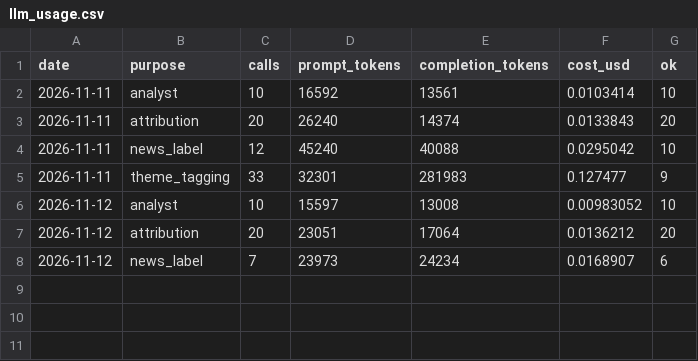
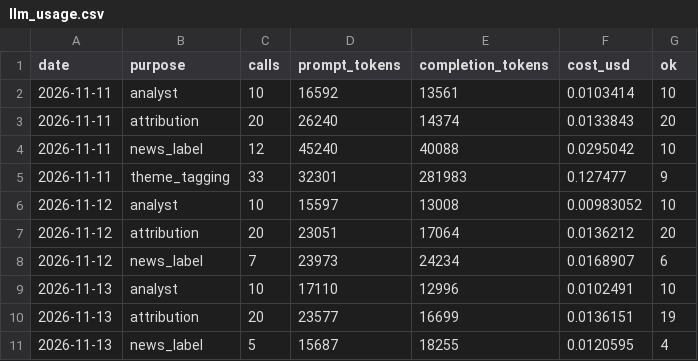
Before and after one commit to kermitchang/stock-analysis, a CSV file: memory/llm_usage.csv, drawn as a sheet.

```diff
--- a/memory/llm_usage.csv
+++ b/memory/llm_usage.csv
@@ -8 +8,4 @@ date,purpose,calls,prompt_tokens,completion_tokens,cost_usd,ok
 2026-11-12,news_label,7,23973,24234,0.0168907,6
+2026-11-13,analyst,10,17110,12996,0.0102491,10
+2026-11-13,attribution,20,23577,16699,0.0136151,19
+2026-11-13,news_label,5,15687,18255,0.0120595,4
```
Also changed, not shown: memory/revenue.csv, memory/stocks.csv, 8 other files.
